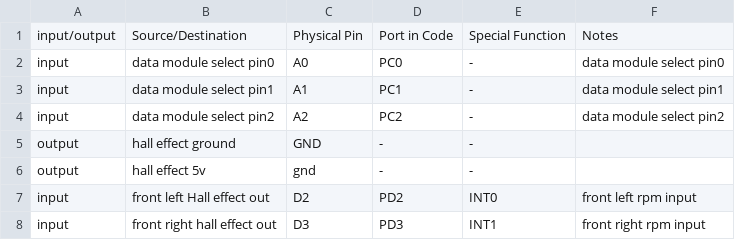
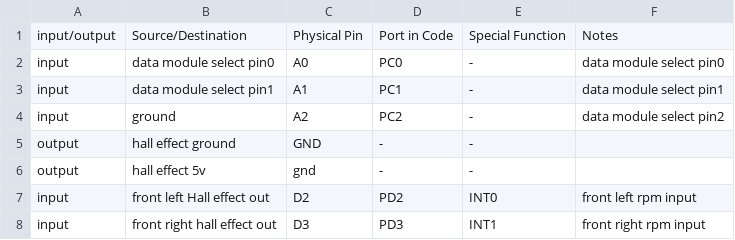
Before and after one commit to UofA-BAJA/2023-2024-Firmware, a CSV file: src/DataModule - Nano/pinouts/front_rpm_data_module_pinout.csv, drawn as a sheet.

```diff
--- a/src/DataModule - Nano/pinouts/front_rpm_data_module_pinout.csv
+++ b/src/DataModule - Nano/pinouts/front_rpm_data_module_pinout.csv
@@ -3,3 +3,3 @@ input, data module select pin0, A0, PC0, -, data module select pin0
 input, data module select pin1, A1, PC1, -, data module select pin1
-input, data module select pin2, A2, PC2, -, data module select pin2
+input, ground, A2, PC2, -, data module select pin2
 output, hall effect ground, GND, -, -
```
Also changed, not shown: 7 other files.
